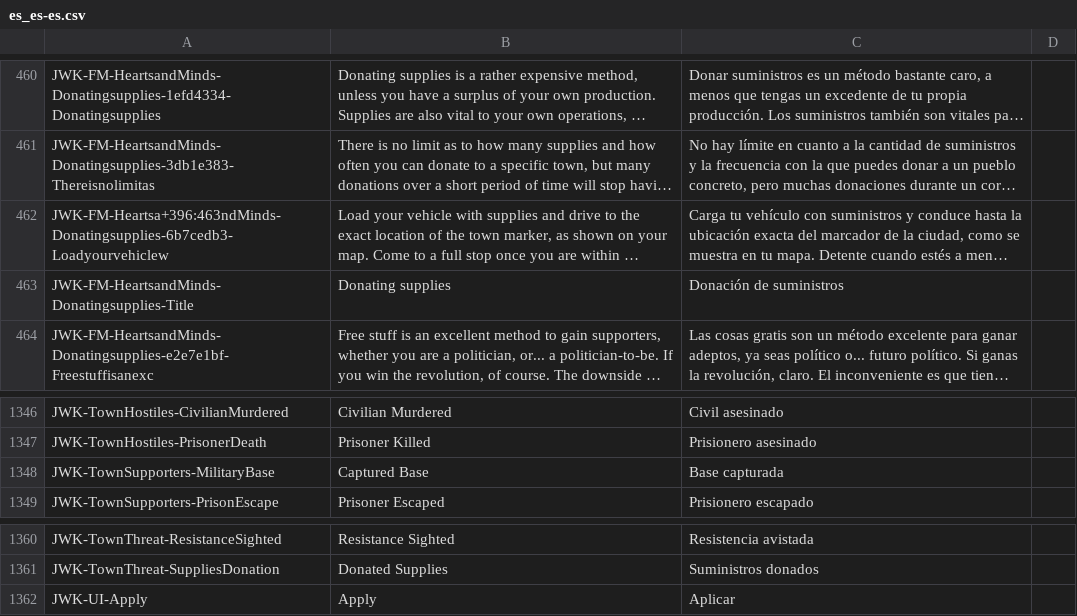
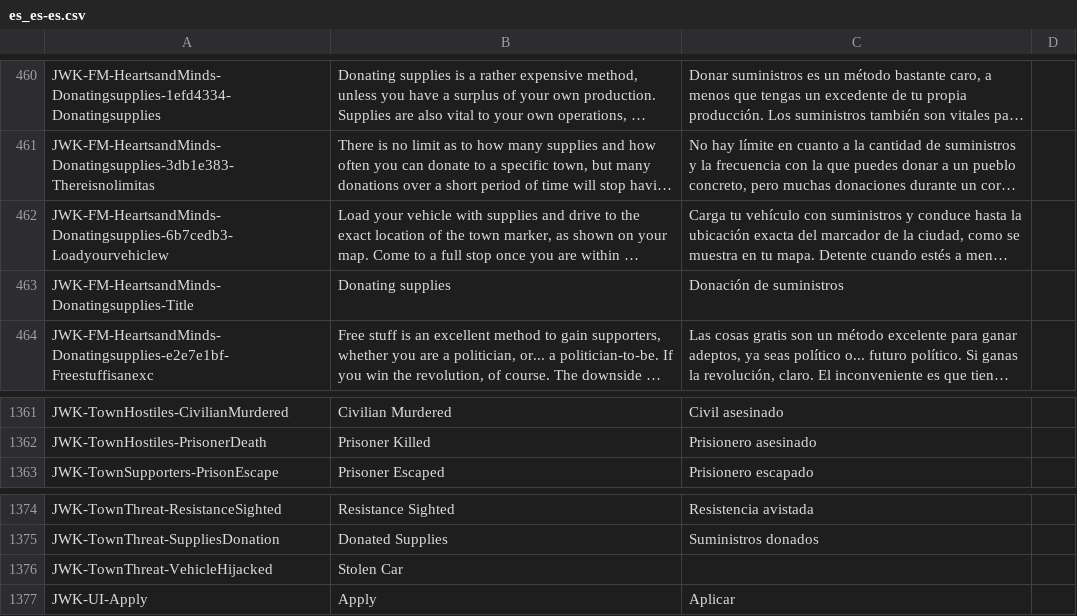
Before and after one commit to JohnnyKerner/FreedomFighters.Contrib, a CSV file: translations/es_es-es.csv, drawn as a sheet; only a part is shown, gaps mark what is left out; long unchanged cells end in …; removed rows and columns are numbered as before the commit, all else as after; the diff covers the shown part only; the diff names each change by its address in the sheet, - before the commit and + after, or states it on an @@ line.

```diff
--- a/translations/es_es-es.csv
+++ b/translations/es_es-es.csv
-A462: JWK-FM-Heartsa+396:463ndMinds-Donatingsupplies-6b7cedb3-Loadyourvehiclew
+A462: JWK-FM-HeartsandMinds-Donatingsupplies-6b7cedb3-Loadyourvehiclew
-row 1348: JWK-TownSupporters-MilitaryBase | Captured Base | Base capturada
+row 1376: JWK-TownThreat-VehicleHijacked | Stolen Car
```
Also changed, not shown: 15 added rows elsewhere in this file.
